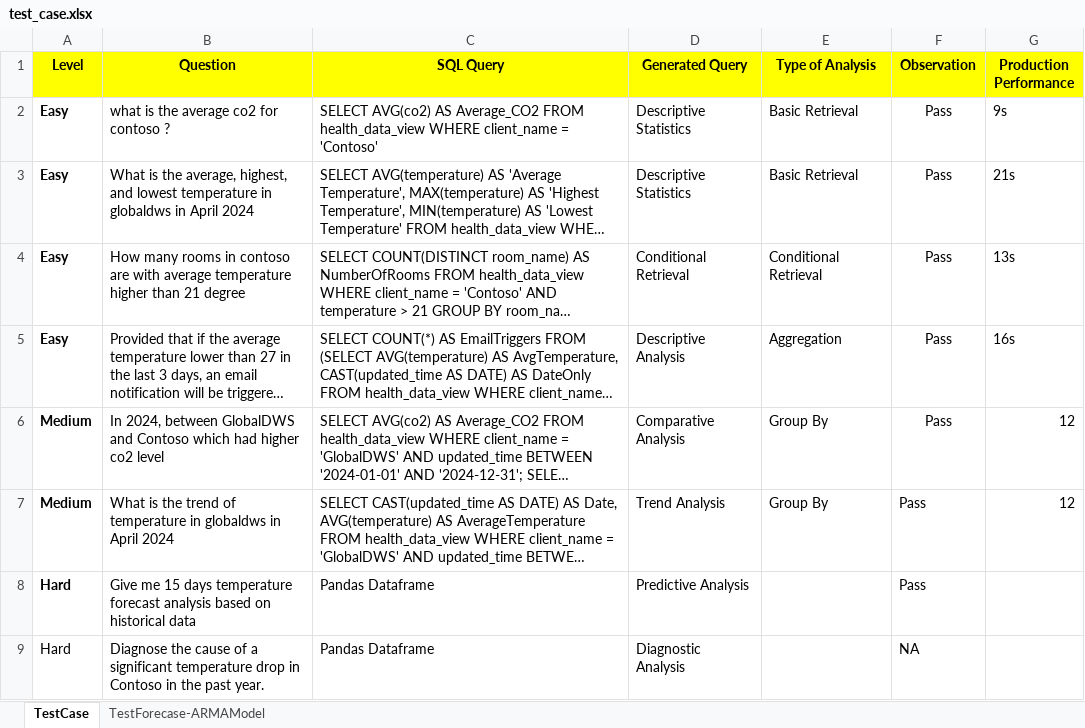
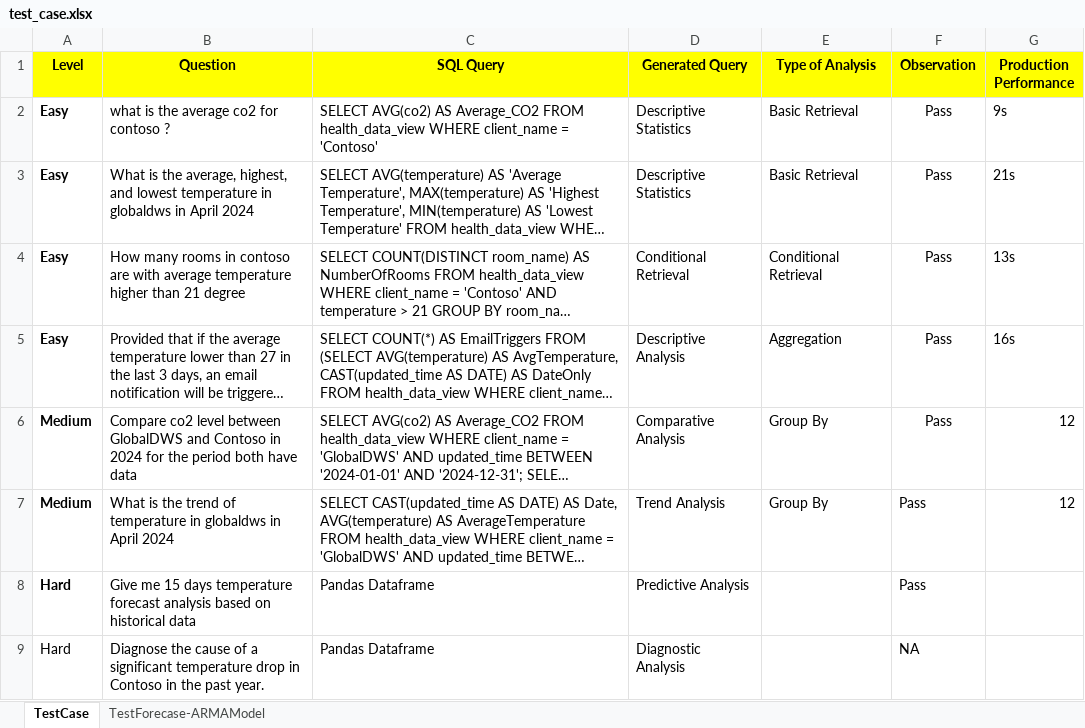
Before and after one commit to TQKNG/IntelligenceService, an Excel workbook: test_case.xlsx, sheet TestCase, drawn as a sheet; long unchanged cells end in …; values as stored, in another font and other column widths than the file's, no borders; table styles not drawn; the diff names each change by its address in the sheet, - before the commit and + after, or states it on an @@ line.

Commit message:
Update prompts and model for performance optimization

```diff
--- a/test_case.xlsx (sheet TestCase)
+++ b/test_case.xlsx (sheet TestCase)
-B6 (Question): In 2024, between GlobalDWS and Contoso which had higher co2 level
+B6 (Question): Compare co2 level between GlobalDWS and Contoso in 2024 for the period both have data
```
Also changed, not shown: 2 other files.
